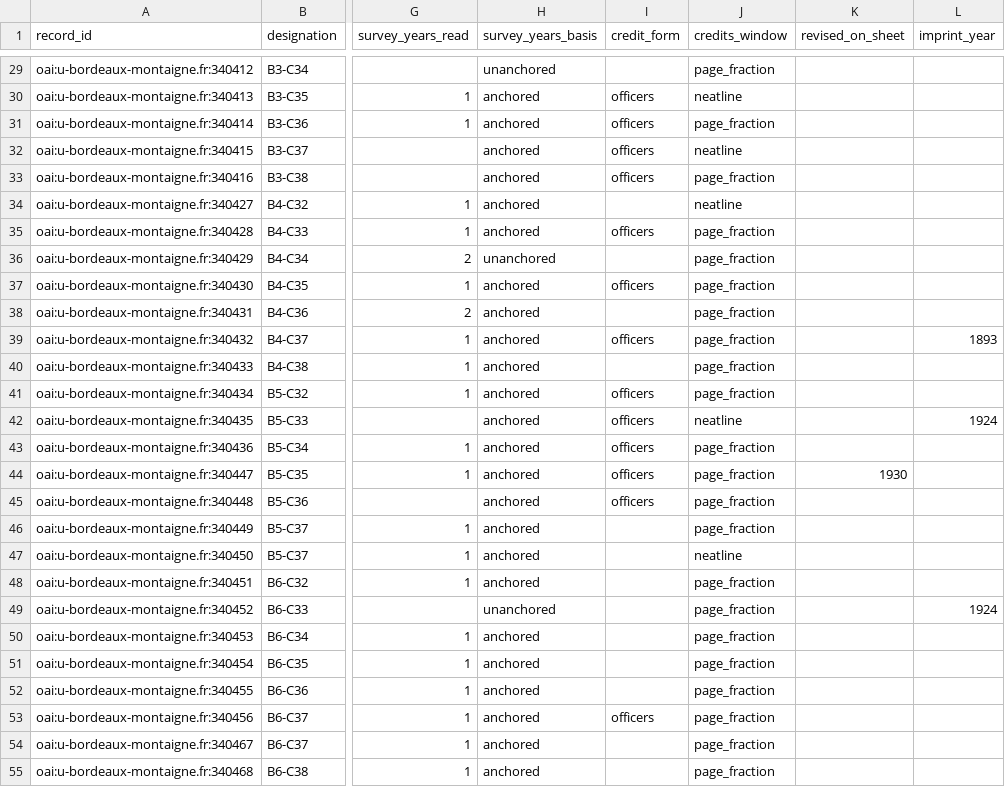
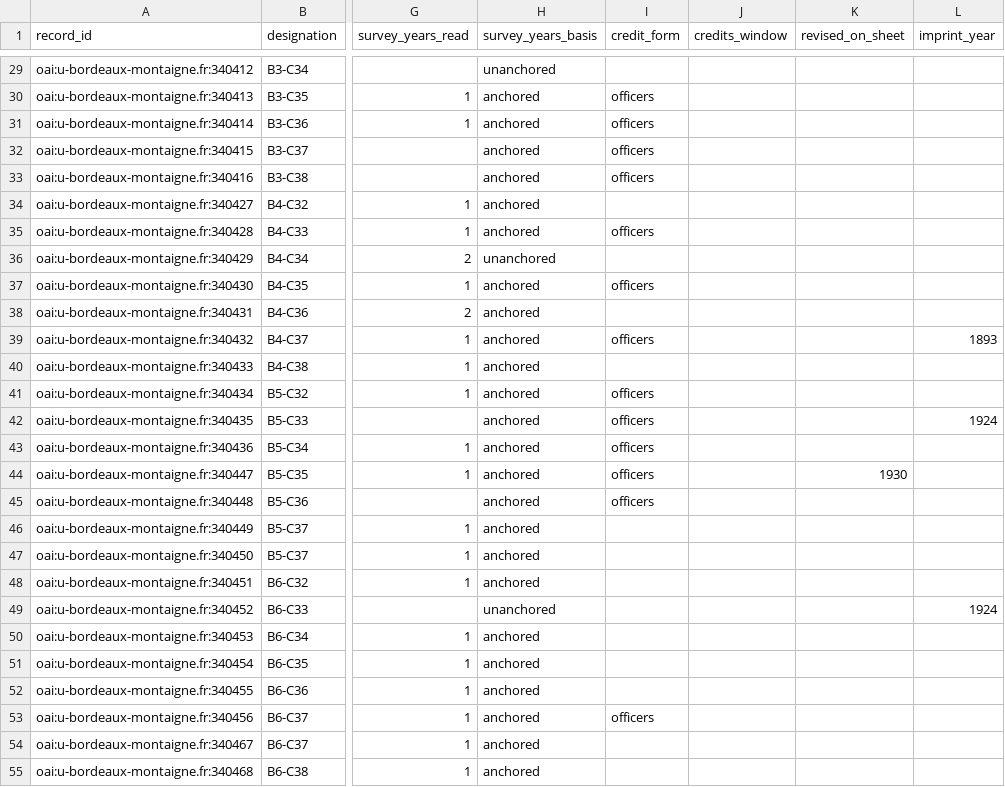
Before and after one commit to MedDhia/MapsTN, a CSV file: data/sheet_margins.csv, drawn as a sheet; only a part is shown, gaps mark what is left out; the diff covers the shown part only; the diff names each change by its address in the sheet, - before the commit and + after, or states it on an @@ line.

```diff
--- a/data/sheet_margins.csv
+++ b/data/sheet_margins.csv
-J29 (credits_window): page_fraction
+J29 (credits_window): (empty)
-J30 (credits_window): neatline
+J30 (credits_window): (empty)
-J31 (credits_window): page_fraction
+J31 (credits_window): (empty)
-J32 (credits_window): neatline
+J32 (credits_window): (empty)
-J33 (credits_window): page_fraction
+J33 (credits_window): (empty)
-J34 (credits_window): neatline
+J34 (credits_window): (empty)
-J35:J41 (credits_window): page_fraction
+J35:J41 (credits_window): (empty)
-J42 (credits_window): neatline
+J42 (credits_window): (empty)
-J43:J46 (credits_window): page_fraction
+J43:J46 (credits_window): (empty)
-J47 (credits_window): neatline
+J47 (credits_window): (empty)
-J48:J55 (credits_window): page_fraction
+J48:J55 (credits_window): (empty)
```
Also changed, not shown: 70 edited cells elsewhere in this file, 3 other files.
